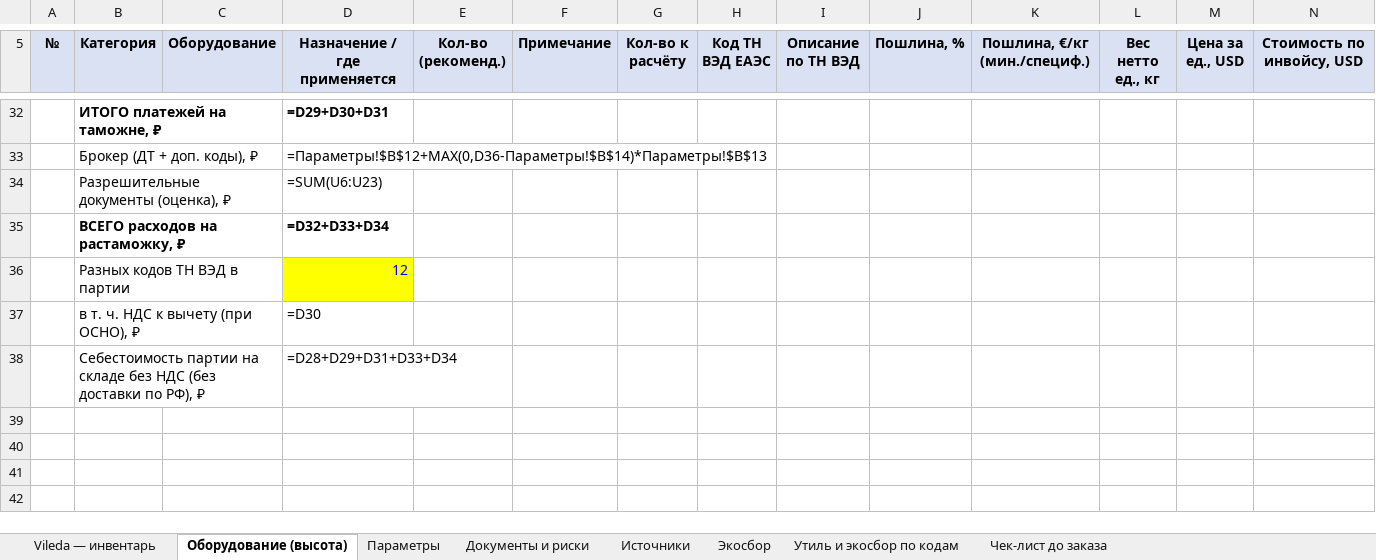
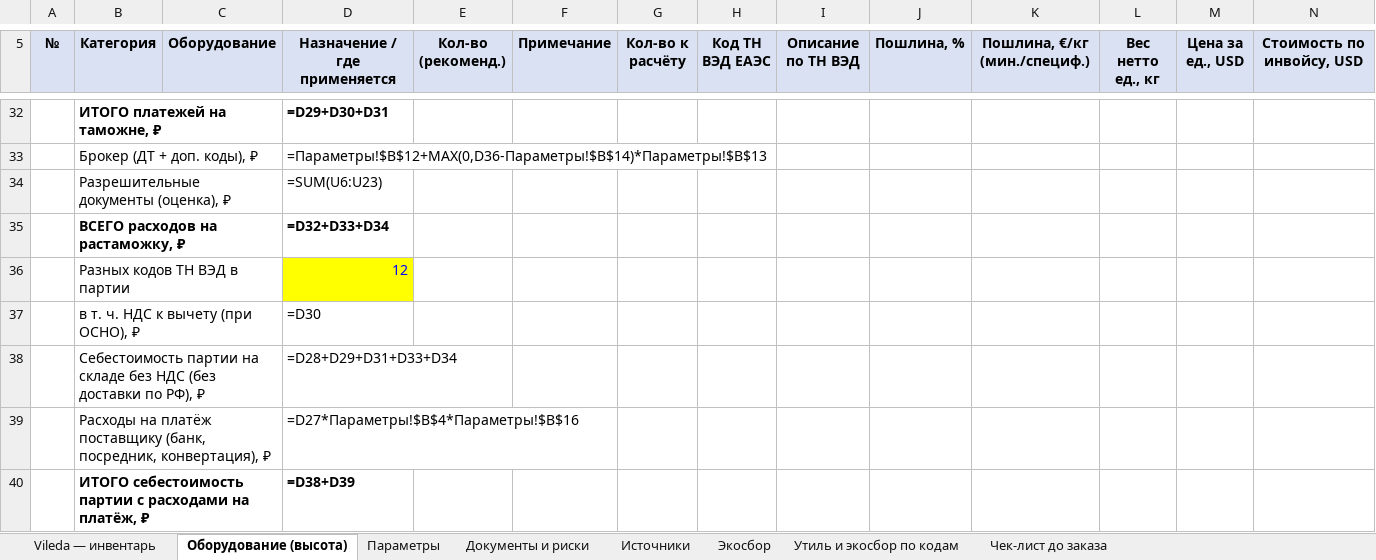
Before and after one commit to alenka260209-sketch/Elena-Clod, an Excel workbook: import-china/ТНВЭД_импорт_Китай_расчет.xlsx, sheet Оборудование (высота), drawn as a sheet; only a part is shown, gaps mark what is left out; values as stored, in another font and other column widths than the file's, no borders; formulas without a stored value are shown as written; rows hold the shown columns only; the diff names each change by its address in the sheet, - before the commit and + after, or states it on an @@ line.

```diff
--- a/import-china/ТНВЭД_импорт_Китай_расчет.xlsx (sheet Оборудование (высота))
+++ b/import-china/ТНВЭД_импорт_Китай_расчет.xlsx (sheet Оборудование (высота))
+row 39:  | Расходы на платёж поставщику (банк, посредник, конвертация), ₽ |  | =D27*Параметры!$B$4*Параметры!$B$16
+row 40:  | ИТОГО себестоимость партии с расходами на платёж, ₽ |  | =D38+D39
```
Also changed, not shown: sheet Vileda — инвентарь, sheet Параметры, 1 other file.
